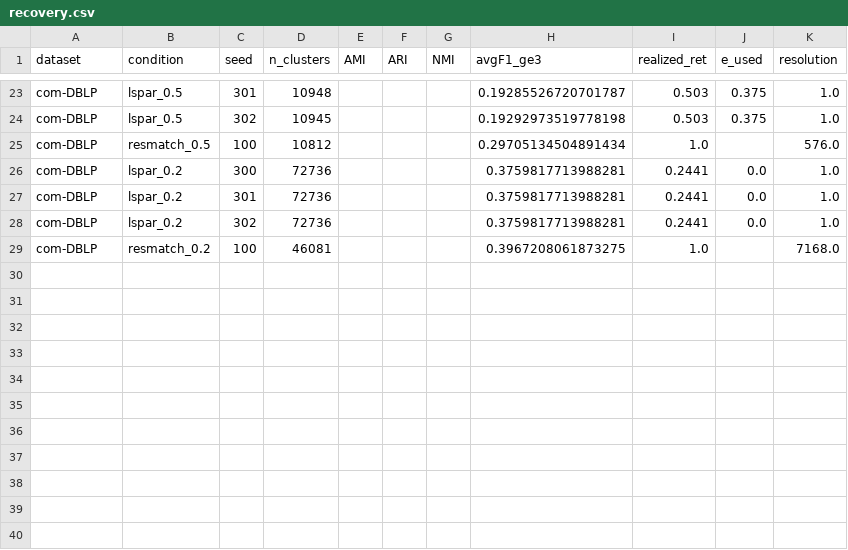
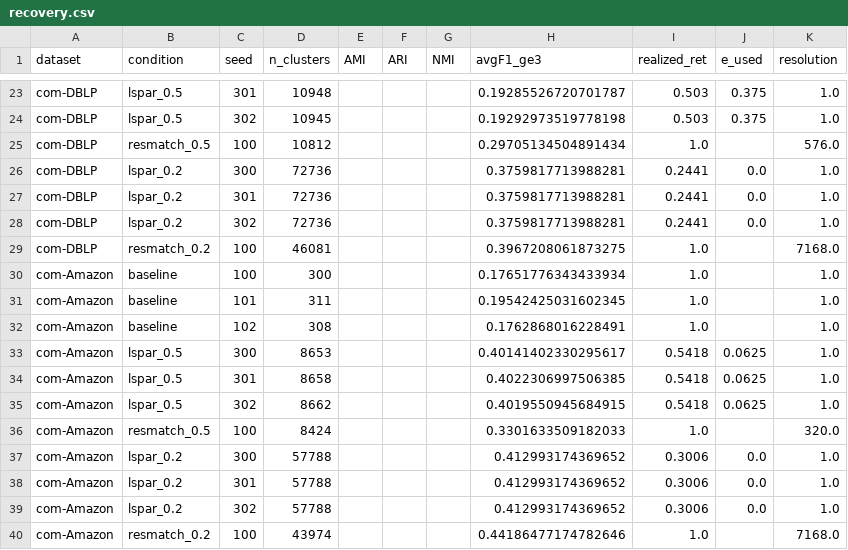
Before and after one commit to mdindoost/community_detection_spectral, a CSV file: PAPER_RESTRUCTURE/exp_L_lspar/recovery.csv, drawn as a sheet; only a part is shown, gaps mark what is left out; the diff names each change by its address in the sheet, - before the commit and + after, or states it on an @@ line.

```diff
--- a/PAPER_RESTRUCTURE/exp_L_lspar/recovery.csv
+++ b/PAPER_RESTRUCTURE/exp_L_lspar/recovery.csv
+row 30: com-Amazon | baseline | 100 | 300 |  |  |  | 0.17651776343433934 | 1.0 |  | 1.0
+row 31: com-Amazon | baseline | 101 | 311 |  |  |  | 0.19542425031602345 | 1.0 |  | 1.0
+row 32: com-Amazon | baseline | 102 | 308 |  |  |  | 0.1762868016228491 | 1.0 |  | 1.0
+row 33: com-Amazon | lspar_0.5 | 300 | 8653 |  |  |  | 0.40141402330295617 | 0.5418 | 0.0625 | 1.0
+row 34: com-Amazon | lspar_0.5 | 301 | 8658 |  |  |  | 0.4022306997506385 | 0.5418 | 0.0625 | 1.0
+row 35: com-Amazon | lspar_0.5 | 302 | 8662 |  |  |  | 0.4019550945684915 | 0.5418 | 0.0625 | 1.0
+row 36: com-Amazon | resmatch_0.5 | 100 | 8424 |  |  |  | 0.3301633509182033 | 1.0 |  | 320.0
+row 37: com-Amazon | lspar_0.2 | 300 | 57788 |  |  |  | 0.412993174369652 | 0.3006 | 0.0 | 1.0
+row 38: com-Amazon | lspar_0.2 | 301 | 57788 |  |  |  | 0.412993174369652 | 0.3006 | 0.0 | 1.0
+row 39: com-Amazon | lspar_0.2 | 302 | 57788 |  |  |  | 0.412993174369652 | 0.3006 | 0.0 | 1.0
+row 40: com-Amazon | resmatch_0.2 | 100 | 43974 |  |  |  | 0.44186477174782646 | 1.0 |  | 7168.0
```
